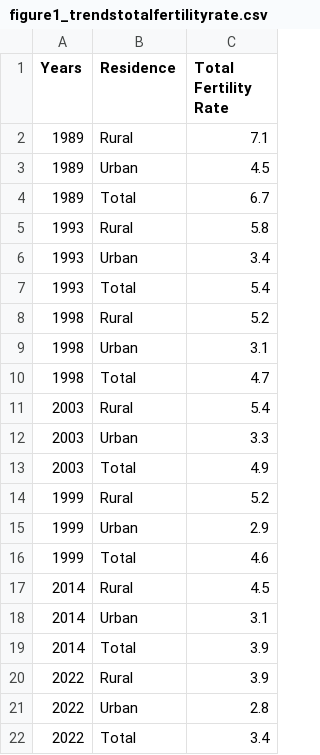
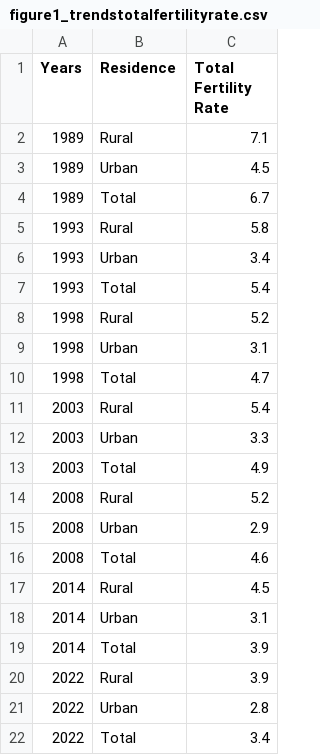
Before and after one commit to cema-uonbi/2022_KDHS, a CSV file: figure1_trendstotalfertilityrate.csv, drawn as a sheet.

```diff
--- a/figure1_trendstotalfertilityrate.csv
+++ b/figure1_trendstotalfertilityrate.csv
@@ -13,5 +13,5 @@ Years,Residence,Total Fertility Rate
 2003,Total,4.9
-1999,Rural,5.2
-1999,Urban,2.9
-1999,Total,4.6
+2008,Rural,5.2
+2008,Urban,2.9
+2008,Total,4.6
 2014,Rural,4.5
```
Also changed, not shown: figure2_trendsinfpuse.csv, figure9_trendsitn.csv, 3 other files.
